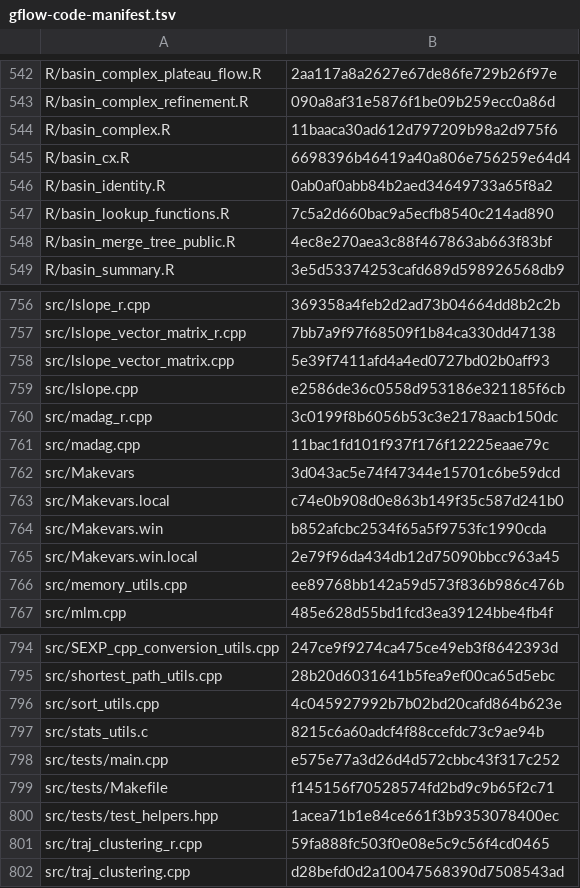
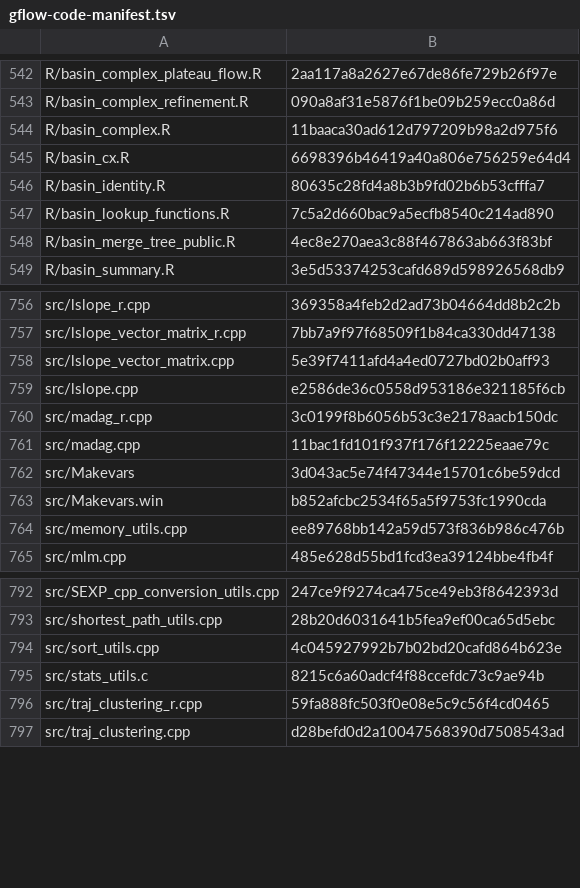
Before and after one commit to pgajer/gflow, a TSV file: inst/extdata/gflow-code-manifest.tsv, drawn as a sheet; only a part is shown, gaps mark what is left out.

Commit message:
Make gflow build manifest reproducible

```diff
--- a/inst/extdata/gflow-code-manifest.tsv
+++ b/inst/extdata/gflow-code-manifest.tsv
@@ -545,3 +545,3 @@ R/basin_complex.R	11baaca30ad612d797209b98a2d975f6
 R/basin_cx.R	6698396b46419a40a806e756259e64d4
-R/basin_identity.R	0ab0af0abb84b2aed34649733a65f8a2
+R/basin_identity.R	80635c28fd4a8b3b9fd02b6b53cfffa7
 R/basin_lookup_functions.R	7c5a2d660bac9a5ecfb8540c214ad890
@@ -762,5 +762,3 @@ src/madag.cpp	11bac1fd101f937f176f12225eaae79c
 src/Makevars	3d043ac5e74f47344e15701c6be59dcd
-src/Makevars.local	c74e0b908d0e863b149f35c587d241b0
 src/Makevars.win	b852afcbc2534f65a5f9753fc1990cda
-src/Makevars.win.local	2e79f96da434db12d75090bbcc963a45
 src/memory_utils.cpp	ee89768bb142a59d573f836b986c476b
@@ -797,5 +795,2 @@ src/sort_utils.cpp	4c045927992b7b02bd20cafd864b623e
 src/stats_utils.c	8215c6a60adcf4f88ccefdc73c9ae94b
-src/tests/main.cpp	e575e77a3d26d4d572cbbc43f317c252
-src/tests/Makefile	f145156f70528574fd2bd9c9b65f2c71
-src/tests/test_helpers.hpp	1acea71b1e84ce661f3b9353078400ec
 src/traj_clustering_r.cpp	59fa888fc503f0e08e5c9c56f4cd0465
```
Also changed, not shown: 3 other files.
